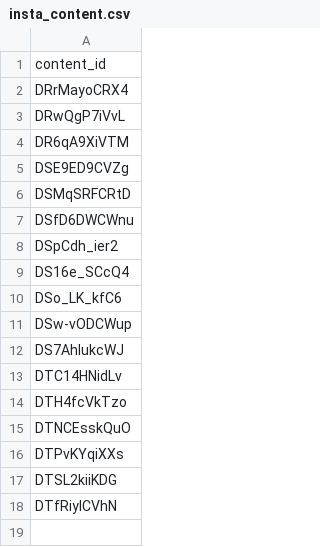
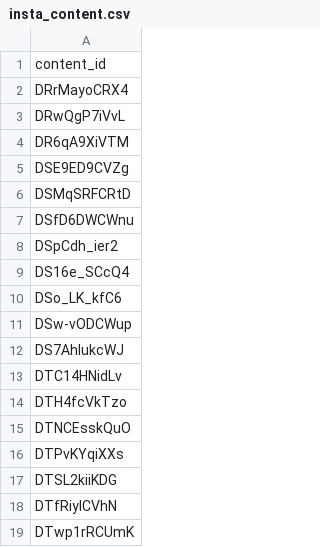
Before and after one commit to jdeok-bm/beyond_music, a CSV file: insta_content.csv, drawn as a sheet.

Commit message:
Update insta_content.csv

```diff
--- a/insta_content.csv
+++ b/insta_content.csv
@@ -18 +18,2 @@ DTSL2kiiKDG
 DTfRiyICVhN
+DTwp1rRCUmK
```
